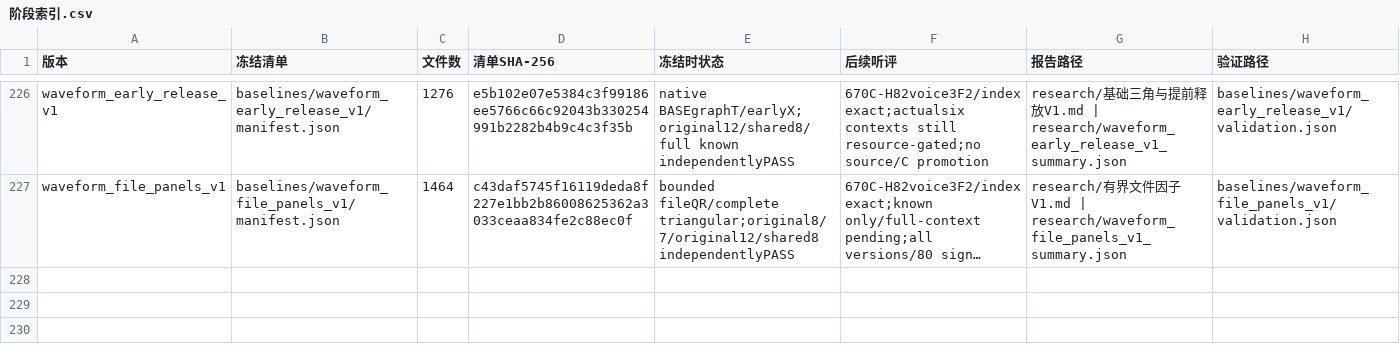
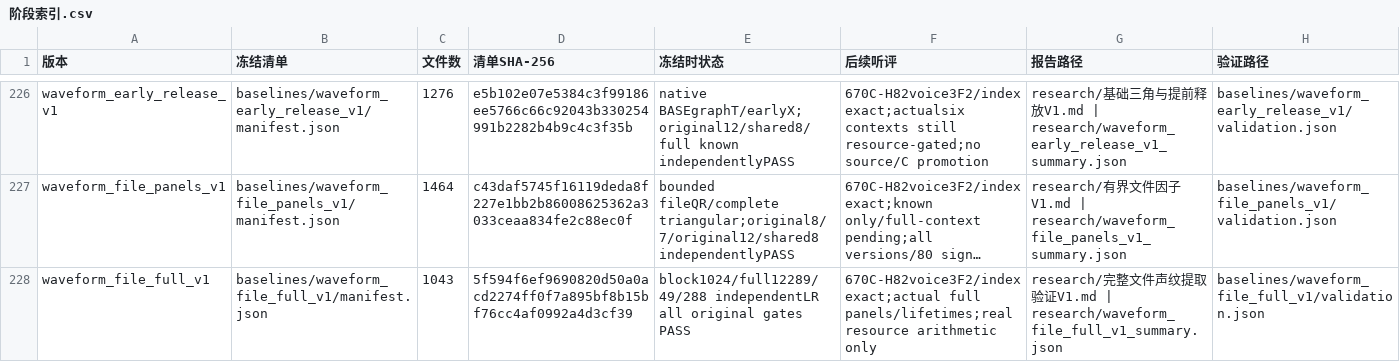
Before and after one commit to Kidrage/VehicleSoundLab, a CSV file: handoff/阶段索引.csv, drawn as a sheet; only a part is shown, gaps mark what is left out; long unchanged cells end in …; the diff names each change by its address in the sheet, - before the commit and + after, or states it on an @@ line.

Commit message:
Qualify complete file extraction and genuine stereo context resources

```diff
--- a/handoff/阶段索引.csv
+++ b/handoff/阶段索引.csv
+row 228: waveform_file_full_v1 | baselines/waveform_file_full_v1/manifest.json | 1043 | 5f594f6ef9690820d50a0acd2274ff0f7a895bf8b15bf76cc4af0992a4d3cf39 | block1024/full12289/49/288 independentLR all original gates PASS | 670C-H82voice3F2/index exact;actual full panels/lifetimes;real resource arithmetic only | research/完整文件声纹提取验证V1.md | research/waveform_file_full_v1_summary.json | baselines/waveform_file_full_v1/validation.json
```
Also changed, not shown: 24 other files.
